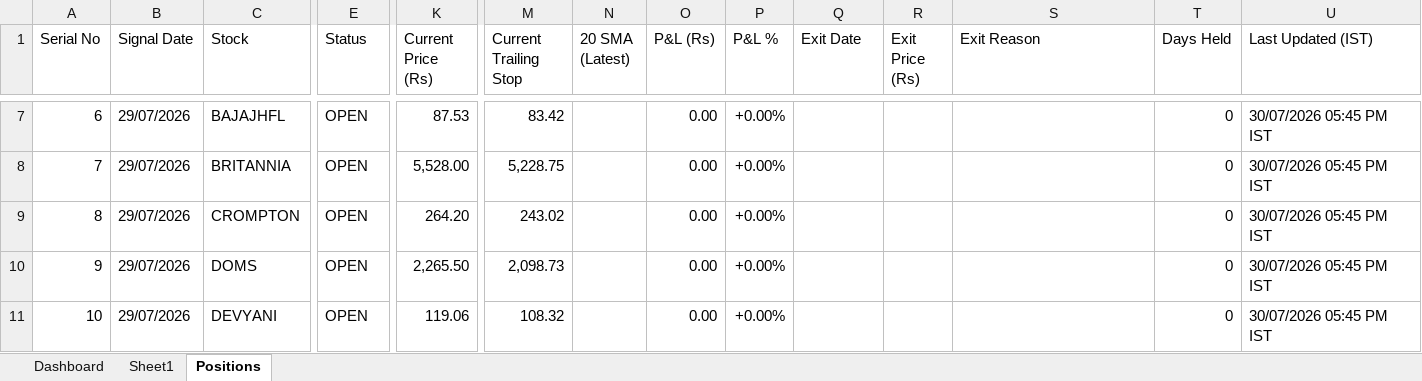
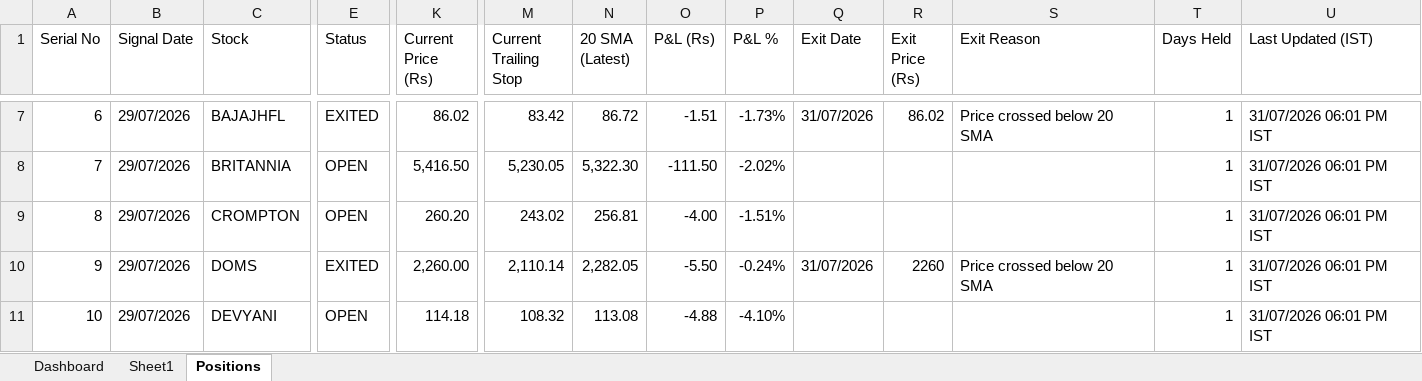
Before and after one commit to Jinish2023/4pm_swing, an Excel workbook: portfolio_tracker.xlsx, sheet Positions, drawn as a sheet; only a part is shown, gaps mark what is left out; values as stored, in another font and other column widths than the file's, no cell formats; the diff covers the shown part only; the diff names each change by its address in the sheet, - before the commit and + after, or states it on an @@ line.

```diff
--- a/portfolio_tracker.xlsx (sheet Positions)
+++ b/portfolio_tracker.xlsx (sheet Positions)
-E7 (Status): OPEN
+E7 (Status): EXITED
-K7 (Current Price (Rs)): 87.53
+K7 (Current Price (Rs)): 86.02
-N7 (20 SMA (Latest)): (empty)
+N7 (20 SMA (Latest)): 86.72
-O7 (P&L (Rs)): 0.00
+O7 (P&L (Rs)): -1.51
-P7 (P&L %): +0.00%
+P7 (P&L %): -1.73%
-Q7 (Exit Date): (empty)
+Q7 (Exit Date): 31/07/2026
-R7 (Exit Price (Rs)): (empty)
+R7 (Exit Price (Rs)): 86.02
-S7 (Exit Reason): (empty)
+S7 (Exit Reason): Price crossed below 20 SMA
-T7:T11 (Days Held): 0
+T7:T11 (Days Held): 1
-U7:U11 (Last Updated (IST)): 30/07/2026 05:45 PM IST
+U7:U11 (Last Updated (IST)): 31/07/2026 06:01 PM IST
-K8 (Current Price (Rs)): 5,528.00
+K8 (Current Price (Rs)): 5,416.50
-M8 (Current Trailing Stop): 5,228.75
+M8 (Current Trailing Stop): 5,230.05
-N8 (20 SMA (Latest)): (empty)
+N8 (20 SMA (Latest)): 5,322.30
-O8 (P&L (Rs)): 0.00
+O8 (P&L (Rs)): -111.50
-P8 (P&L %): +0.00%
+P8 (P&L %): -2.02%
-K9 (Current Price (Rs)): 264.20
+K9 (Current Price (Rs)): 260.20
-N9 (20 SMA (Latest)): (empty)
+N9 (20 SMA (Latest)): 256.81
-O9 (P&L (Rs)): 0.00
+O9 (P&L (Rs)): -4.00
-P9 (P&L %): +0.00%
+P9 (P&L %): -1.51%
-E10 (Status): OPEN
+E10 (Status): EXITED
-K10 (Current Price (Rs)): 2,265.50
+K10 (Current Price (Rs)): 2,260.00
-M10 (Current Trailing Stop): 2,098.73
+M10 (Current Trailing Stop): 2,110.14
-N10 (20 SMA (Latest)): (empty)
+N10 (20 SMA (Latest)): 2,282.05
-O10 (P&L (Rs)): 0.00
+O10 (P&L (Rs)): -5.50
-P10 (P&L %): +0.00%
+P10 (P&L %): -0.24%
-Q10 (Exit Date): (empty)
+Q10 (Exit Date): 31/07/2026
-R10 (Exit Price (Rs)): (empty)
+R10 (Exit Price (Rs)): 2260
-S10 (Exit Reason): (empty)
+S10 (Exit Reason): Price crossed below 20 SMA
-K11 (Current Price (Rs)): 119.06
+K11 (Current Price (Rs)): 114.18
-N11 (20 SMA (Latest)): (empty)
+N11 (20 SMA (Latest)): 113.08
-O11 (P&L (Rs)): 0.00
+O11 (P&L (Rs)): -4.88
-P11 (P&L %): +0.00%
+P11 (P&L %): -4.10%
```
Also changed, not shown: 9 added rows and 154 edited cells elsewhere in this sheet, sheet Dashboard, cell formats.
